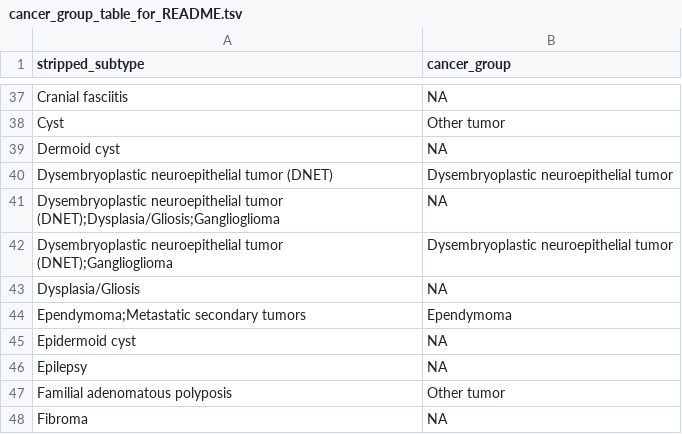
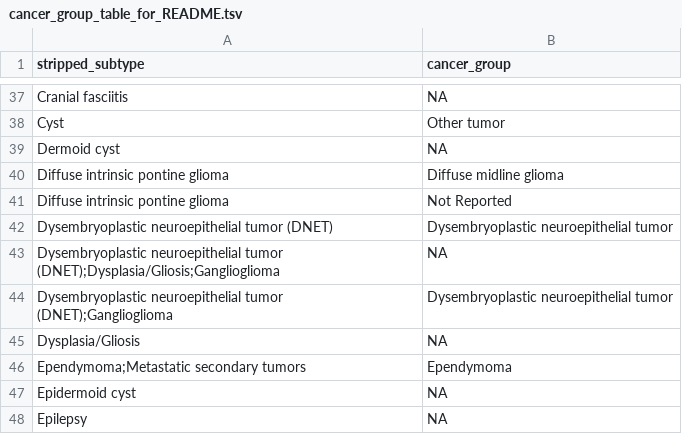
Before and after one commit to rokitalab/OpenPedCan-analysis, a TSV file: analyses/molecular-subtyping-integrate/results/cancer_group_table_for_README.tsv, drawn as a sheet; only a part is shown, gaps mark what is left out; the shorter side is filled out with more unchanged rows.

Commit message:
Undo cancer_group manual override for select sample_ID as per OPC_566

```diff
--- a/analyses/molecular-subtyping-integrate/results/cancer_group_table_for_README.tsv
+++ b/analyses/molecular-subtyping-integrate/results/cancer_group_table_for_README.tsv
@@ -39,2 +39,4 @@ Cyst	Other tumor
 Dermoid cyst	NA
+Diffuse intrinsic pontine glioma	Diffuse midline glioma
+Diffuse intrinsic pontine glioma	Not Reported
 Dysembryoplastic neuroepithelial tumor (DNET)	Dysembryoplastic neuroepithelial tumor
```
Also changed, not shown: analyses/efo-mondo-mapping/results/efo-mondo-map-prefill.tsv, analyses/molecular-subtyping-integrate/results/harmonized_diagnosis_cancer_group_table.tsv, 4 other files.
